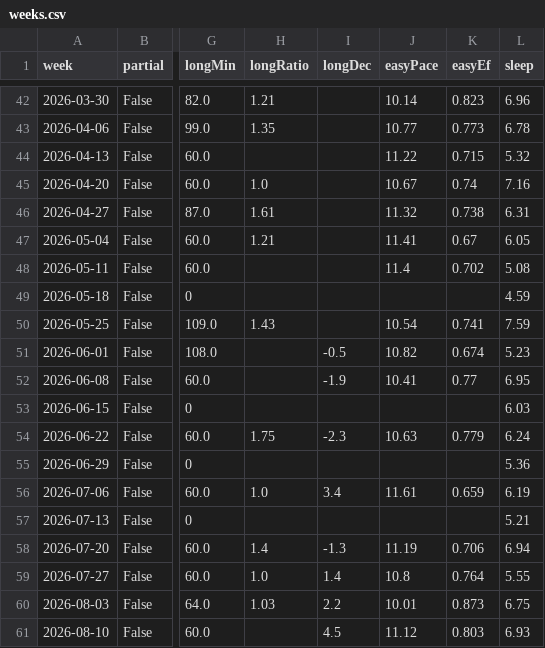
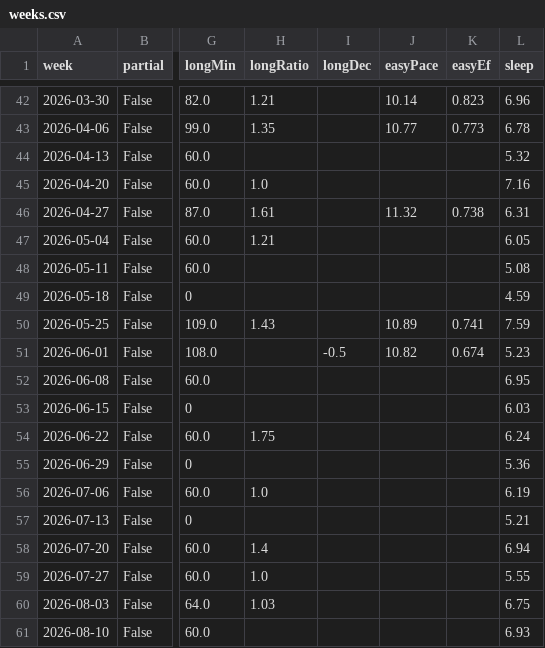
Before and after one commit to Muhammad-Tahir-S/running-monitor, a CSV file: metrics/weeks.csv, drawn as a sheet; only a part is shown, gaps mark what is left out; the diff covers the shown part only; the diff names each change by its address in the sheet, - before the commit and + after, or states it on an @@ line.

Commit message:
Data through 2026-10-02 10:22

```diff
--- a/metrics/weeks.csv
+++ b/metrics/weeks.csv
-J44 (easyPace): 11.22
+J44 (easyPace): (empty)
-K44 (easyEf): 0.715
+K44 (easyEf): (empty)
-J45 (easyPace): 10.67
+J45 (easyPace): (empty)
-K45 (easyEf): 0.74
+K45 (easyEf): (empty)
-J47 (easyPace): 11.41
+J47 (easyPace): (empty)
-K47 (easyEf): 0.67
+K47 (easyEf): (empty)
-J48 (easyPace): 11.4
+J48 (easyPace): (empty)
-K48 (easyEf): 0.702
+K48 (easyEf): (empty)
-J50 (easyPace): 10.54
+J50 (easyPace): 10.89
-I52 (longDec): -1.9
+I52 (longDec): (empty)
-J52 (easyPace): 10.41
+J52 (easyPace): (empty)
-K52 (easyEf): 0.77
+K52 (easyEf): (empty)
-I54 (longDec): -2.3
+I54 (longDec): (empty)
-J54 (easyPace): 10.63
+J54 (easyPace): (empty)
-K54 (easyEf): 0.779
+K54 (easyEf): (empty)
-I56 (longDec): 3.4
+I56 (longDec): (empty)
-J56 (easyPace): 11.61
+J56 (easyPace): (empty)
-K56 (easyEf): 0.659
+K56 (easyEf): (empty)
-I58 (longDec): -1.3
+I58 (longDec): (empty)
-J58 (easyPace): 11.19
+J58 (easyPace): (empty)
-K58 (easyEf): 0.706
+K58 (easyEf): (empty)
-I59 (longDec): 1.4
+I59 (longDec): (empty)
-J59 (easyPace): 10.8
+J59 (easyPace): (empty)
-K59 (easyEf): 0.764
+K59 (easyEf): (empty)
-I60 (longDec): 2.2
+I60 (longDec): (empty)
-J60 (easyPace): 10.01
+J60 (easyPace): (empty)
-K60 (easyEf): 0.873
+K60 (easyEf): (empty)
-I61 (longDec): 4.5
+I61 (longDec): (empty)
-J61 (easyPace): 11.12
+J61 (easyPace): (empty)
-K61 (easyEf): 0.803
+K61 (easyEf): (empty)
```
Also changed, not shown: 16 edited cells elsewhere in this file, 3 other files.
